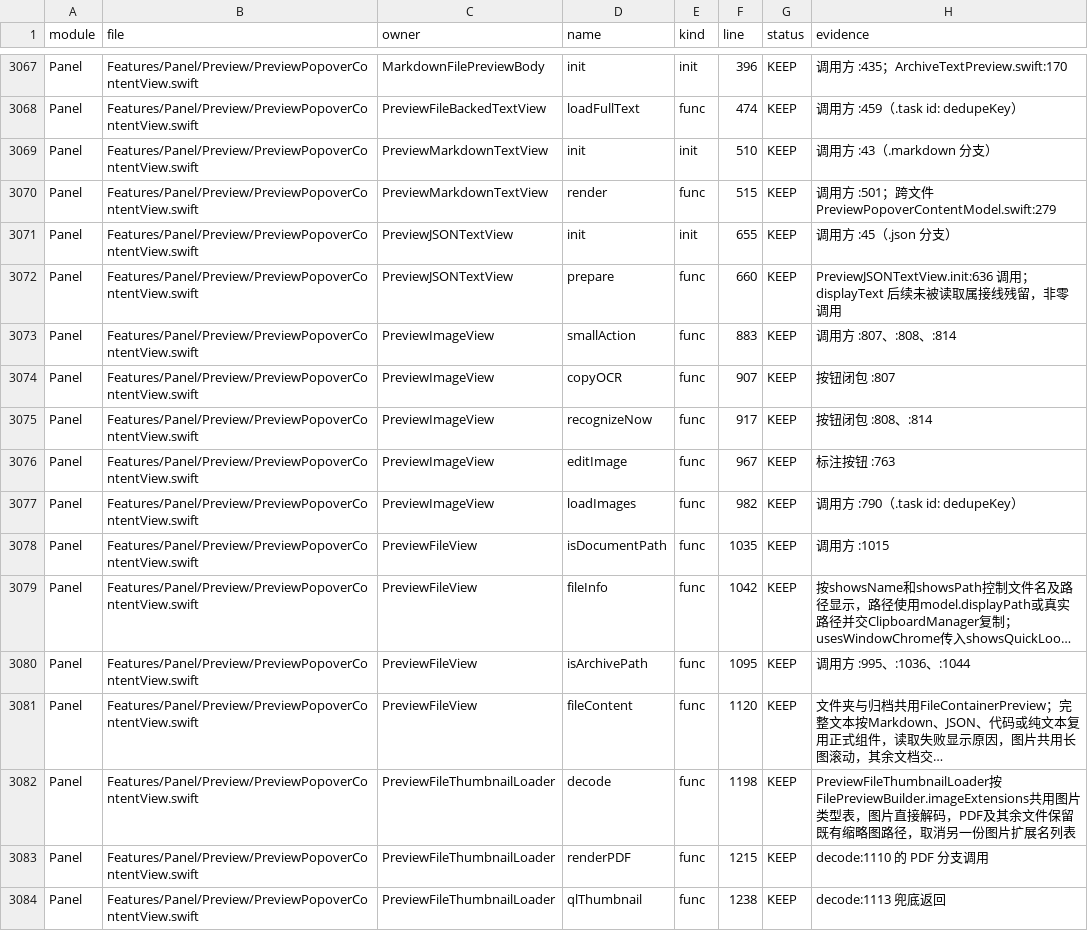
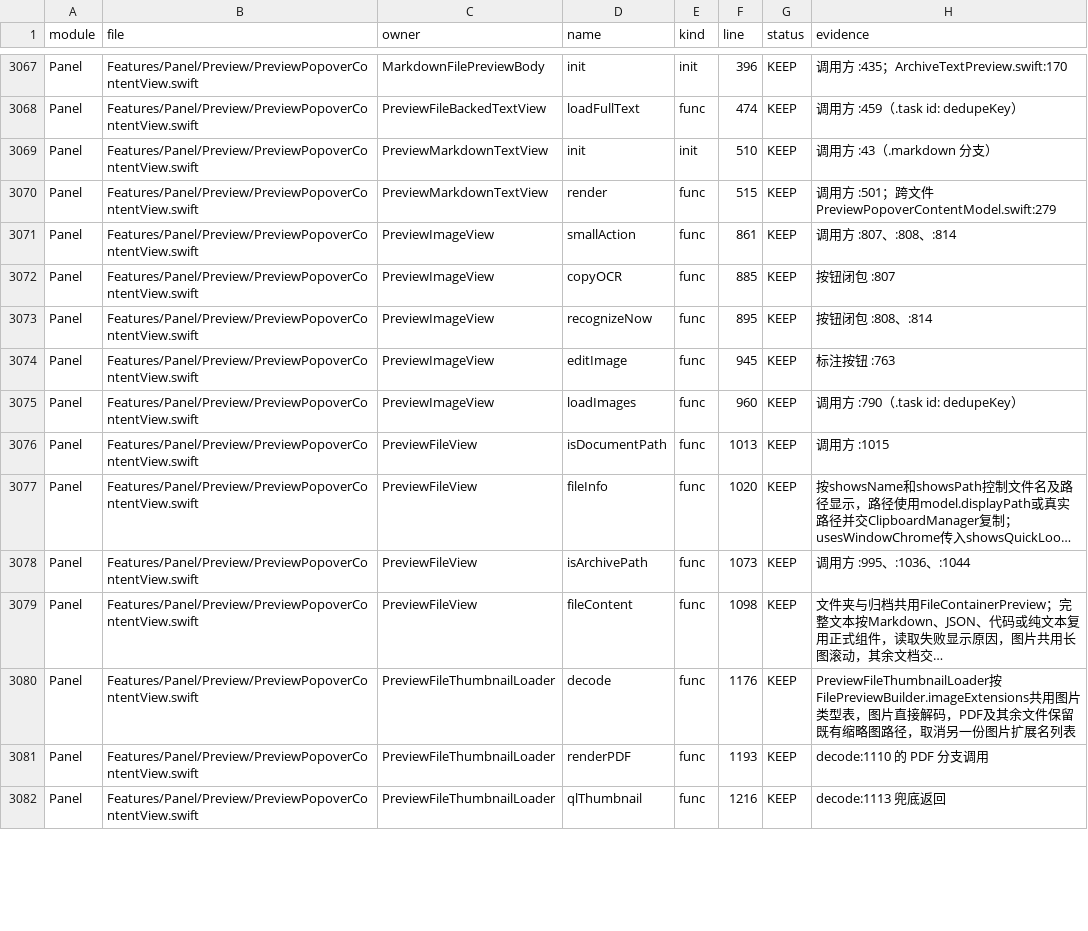
Before and after one commit to sxyq/Kitnest, a CSV file: docs/40-审计与核对/数据表/函数审阅台账.csv, drawn as a sheet; only a part is shown, gaps mark what is left out; long unchanged cells end in …; removed rows and columns are numbered as before the commit, all else as after; the diff covers the shown part only; the diff names each change by its address in the sheet, - before the commit and + after, or states it on an @@ line.

Commit message:
perf(preview): 删除JSON预览无人读取的排版预计算
需求（2026-11-17 用户原话）：「性能优化空间、死代码、未调用代码……每完成一部分，清理一部分就提交一部分。」
改动文件：PreviewPopoverContentView.swift、MainPanelPreviewPopoverCoordinator.swift、函数清单、函数审阅台账、性能审计台账、符号索引、模块依赖图与全量审计报告。
具体改动：删除未读取的displayText、仅为其服务的自定义init与prepare，删除20000字符专用上限；原文仍交JSONInspectorView，应用源码净减24行；函数4193→4191。补齐F2289遗漏的mods字段，统一8条已核实系统回调/分页函数的本轮证据日期。
实测：build.sh以-O -no-whole-module-optimization -j 1完成编译、签名及部署；重启/Applications/Kitnest.app，在主面板筛选已有166字符JSON记录，单击后正式预览显示四字段树形内容。函数资料一致，CodeGraph同步两个文件；未测量性能降幅。

```diff
--- a/docs/40-审计与核对/数据表/函数审阅台账.csv
+++ b/docs/40-审计与核对/数据表/函数审阅台账.csv
-row 3071: Panel | Features/Panel/Preview/PreviewPopoverContentView.swift | PreviewJSONTextView | init | init | 655 | KEEP | 调用方 :45（.json 分支）
-row 3072: Panel | Features/Panel/Preview/PreviewPopoverContentView.swift | PreviewJSONTextView | prepare | func | 660 | KEEP | PreviewJSONTextView.init:636 调用；displayText 后续未被读取属接线残留，非零调用
-F3071 (line): 883
+F3071 (line): 861
-F3072 (line): 907
+F3072 (line): 885
-F3073 (line): 917
+F3073 (line): 895
-F3074 (line): 967
+F3074 (line): 945
-F3075 (line): 982
+F3075 (line): 960
-F3076 (line): 1035
+F3076 (line): 1013
-F3077 (line): 1042
+F3077 (line): 1020
-F3078 (line): 1095
+F3078 (line): 1073
-F3079 (line): 1120
+F3079 (line): 1098
-F3080 (line): 1198
+F3080 (line): 1176
-F3081 (line): 1215
+F3081 (line): 1193
-F3082 (line): 1238
+F3082 (line): 1216
```
Also changed, not shown: 52 edited cells elsewhere in this file, docs/40-审计与核对/性能审计/函数性能审计台账.csv, 6 other files.
